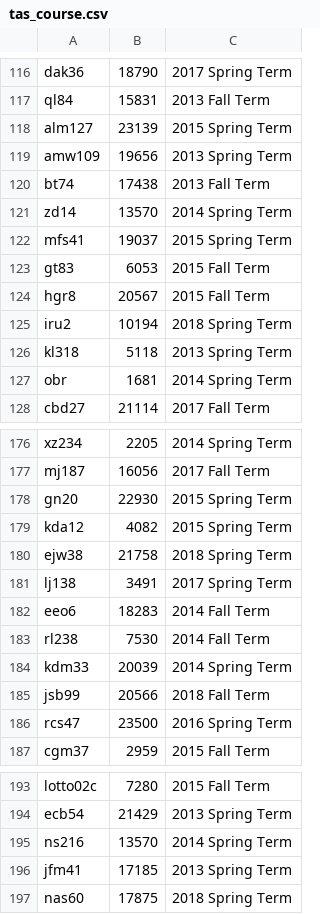
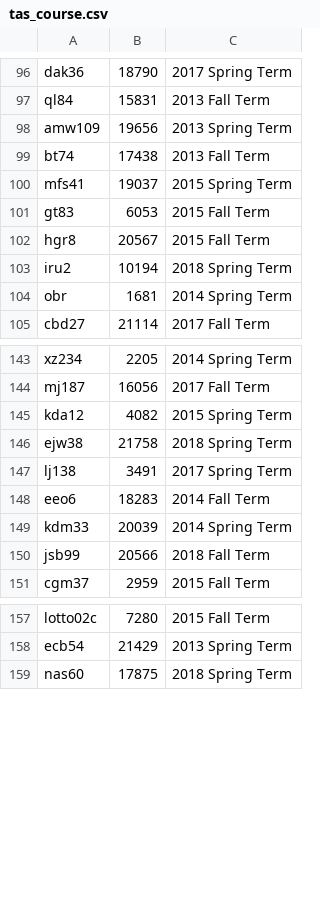
Before and after one commit to teddymarchildon/DukeStudy, a CSV file: CS316 Final Project/tas_course.csv, drawn as a sheet; only a part is shown, gaps mark what is left out; the diff covers the shown part only.

```diff
--- a/CS316 Final Project/tas_course.csv
+++ b/CS316 Final Project/tas_course.csv
@@ -117,6 +97,4 @@ dak36,18790,2017 Spring Term
 ql84,15831,2013 Fall Term
-alm127,23139,2015 Spring Term
 amw109,19656,2013 Spring Term
 bt74,17438,2013 Fall Term
-zd14,13570,2014 Spring Term
 mfs41,19037,2015 Spring Term
@@ -125,3 +103,2 @@ hgr8,20567,2015 Fall Term
 iru2,10194,2018 Spring Term
-kl318,5118,2013 Spring Term
 obr,1681,2014 Spring Term
@@ -177,3 +144,2 @@ xz234,2205,2014 Spring Term
 mj187,16056,2017 Fall Term
-gn20,22930,2015 Spring Term
 kda12,4082,2015 Spring Term
@@ -182,6 +148,4 @@ lj138,3491,2017 Spring Term
 eeo6,18283,2014 Fall Term
-rl238,7530,2014 Fall Term
 kdm33,20039,2014 Spring Term
 jsb99,20566,2018 Fall Term
-rcs47,23500,2016 Spring Term
 cgm37,2959,2015 Fall Term
@@ -194,4 +158,2 @@ lotto02c,7280,2015 Fall Term
 ecb54,21429,2013 Spring Term
-ns216,13570,2014 Spring Term
-jfm41,17185,2013 Spring Term
 nas60,17875,2018 Spring Term
```
Also changed, not shown: 52 removed rows elsewhere in this file, 1 other file.
